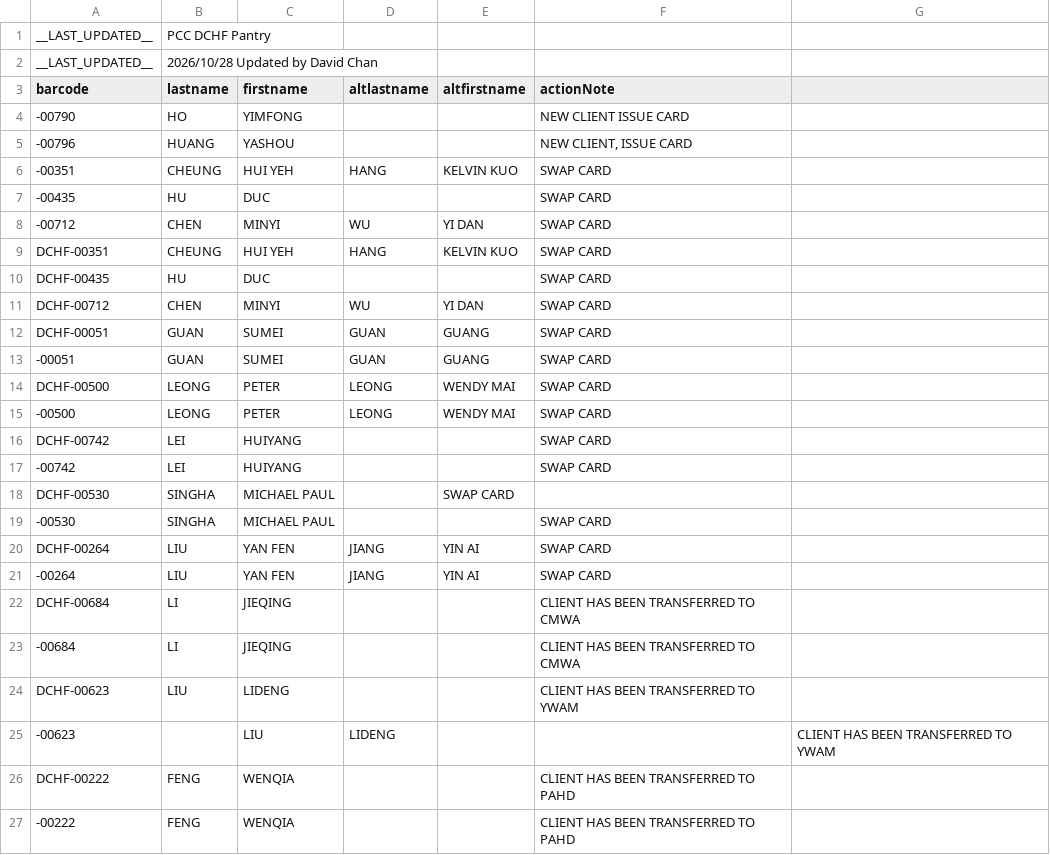
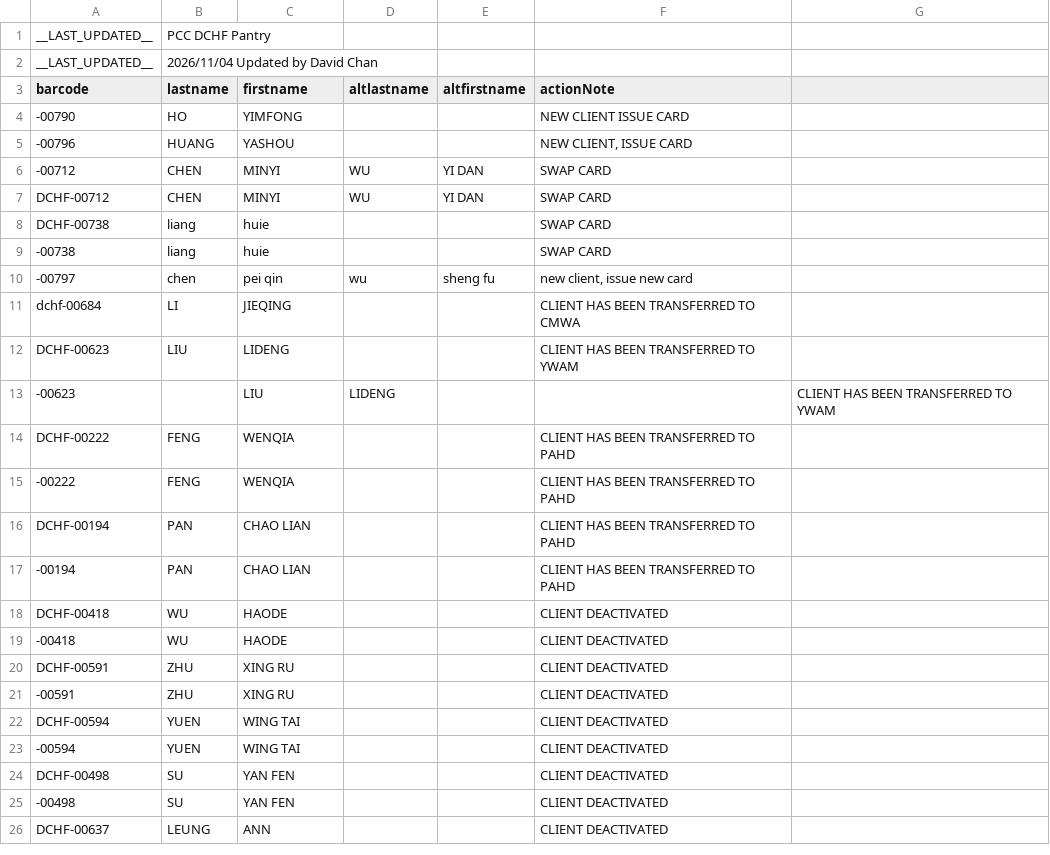
Before and after one commit to PCCSF-FOODPANTRY/DCHF-Cards, a TSV file: data2.tsv, drawn as a sheet; only a part is shown; the shorter side is filled out with more unchanged rows.

Commit message:
Add files via upload

```diff
--- a/data2.tsv
+++ b/data2.tsv
@@ -1,3 +1,3 @@
 __LAST_UPDATED__	PCC DCHF Pantry
-__LAST_UPDATED__	2026/10/28 Updated by David Chan
+__LAST_UPDATED__	2026/11/04  Updated by David Chan
 barcode	lastname	firstname	altlastname	altfirstname	actionNote
@@ -5,20 +5,8 @@ barcode	lastname	firstname	altlastname	altfirstname	actionNote
 -00796	HUANG	YASHOU			NEW CLIENT, ISSUE CARD
--00351	CHEUNG	HUI YEH	HANG	KELVIN KUO	SWAP CARD
--00435	HU	DUC			SWAP CARD
 -00712	CHEN	MINYI	WU	YI DAN	SWAP CARD
-DCHF-00351	CHEUNG	HUI YEH	HANG	KELVIN KUO	SWAP CARD
-DCHF-00435	HU	DUC			SWAP CARD
 DCHF-00712	CHEN	MINYI	WU	YI DAN	SWAP CARD
-DCHF-00051	GUAN	SUMEI	GUAN	GUANG	SWAP CARD
--00051	GUAN	SUMEI	GUAN	GUANG	SWAP CARD
-DCHF-00500	LEONG	PETER	LEONG	WENDY MAI	SWAP CARD
--00500	LEONG	PETER	LEONG	WENDY MAI	SWAP CARD
-DCHF-00742	LEI	HUIYANG			SWAP CARD
--00742	LEI	HUIYANG			SWAP CARD
-DCHF-00530	SINGHA	MICHAEL PAUL		SWAP CARD
--00530	SINGHA	MICHAEL PAUL			SWAP CARD
-DCHF-00264	LIU	YAN FEN	JIANG	YIN AI	SWAP CARD
--00264	LIU	YAN FEN	JIANG	YIN AI	SWAP CARD
-DCHF-00684	LI	JIEQING			CLIENT HAS BEEN TRANSFERRED TO CMWA
--00684	LI	JIEQING			CLIENT HAS BEEN TRANSFERRED TO CMWA
+DCHF-00738	liang	huie			SWAP CARD
+-00738	liang	huie			SWAP CARD
+-00797	chen	pei qin	wu	sheng fu	new client, issue new card
+dchf-00684	LI	JIEQING			CLIENT HAS BEEN TRANSFERRED TO CMWA
 DCHF-00623	LIU	LIDENG			CLIENT HAS BEEN TRANSFERRED TO YWAM
```
